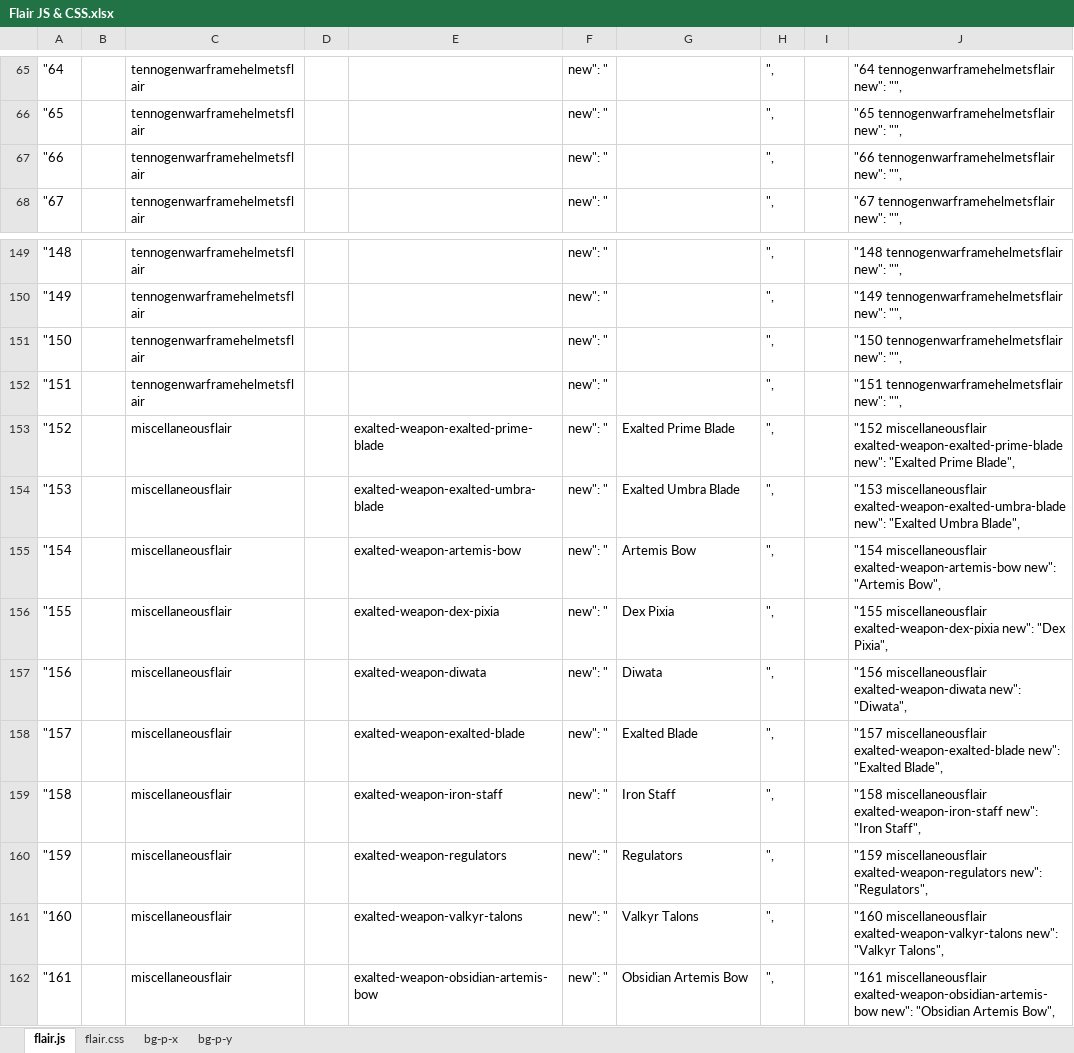
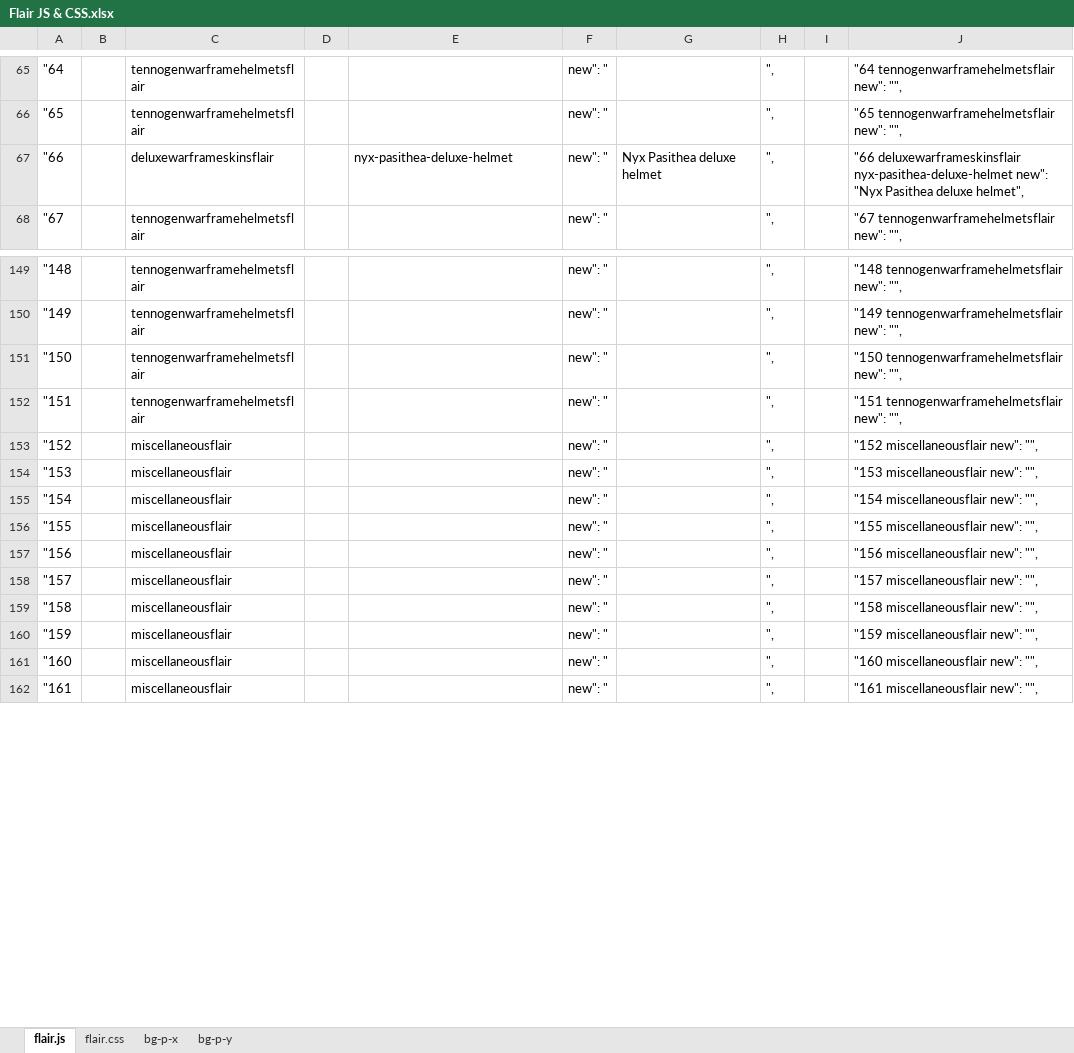
Before and after one commit to rwarframe/rwarframe.github.io, an Excel workbook: Flair JS & CSS.xlsx, sheet flair.js, drawn as a sheet; only a part is shown, gaps mark what is left out; values as stored, in another font and other column widths than the file's, no borders; the diff covers the shown part only; the diff names each change by its address in the sheet, - before the commit and + after, or states it on an @@ line.

```diff
--- a/Flair JS & CSS.xlsx (sheet flair.js)
+++ b/Flair JS & CSS.xlsx (sheet flair.js)
-C67: tennogenwarframehelmetsflair
+C67: deluxewarframeskinsflair
-E67: (empty)
+E67: nyx-pasithea-deluxe-helmet
-G67: (empty)
+G67: Nyx Pasithea deluxe helmet
-J67: "66 tennogenwarframehelmetsflair new": "",
+J67: "66 deluxewarframeskinsflair nyx-pasithea-deluxe-helmet new": "Nyx Pasithea deluxe helmet",
-E153: exalted-weapon-exalted-prime-blade
+E153: (empty)
-G153: Exalted Prime Blade
+G153: (empty)
-J153: "152 miscellaneousflair exalted-weapon-exalted-prime-blade new": "Exalted Prime Blade",
+J153: "152 miscellaneousflair new": "",
-E154: exalted-weapon-exalted-umbra-blade
+E154: (empty)
-G154: Exalted Umbra Blade
+G154: (empty)
-J154: "153 miscellaneousflair exalted-weapon-exalted-umbra-blade new": "Exalted Umbra Blade",
+J154: "153 miscellaneousflair new": "",
-E155: exalted-weapon-artemis-bow
+E155: (empty)
-G155: Artemis Bow
+G155: (empty)
-J155: "154 miscellaneousflair exalted-weapon-artemis-bow new": "Artemis Bow",
+J155: "154 miscellaneousflair new": "",
-E156: exalted-weapon-dex-pixia
+E156: (empty)
-G156: Dex Pixia
+G156: (empty)
-J156: "155 miscellaneousflair exalted-weapon-dex-pixia new": "Dex Pixia",
+J156: "155 miscellaneousflair new": "",
-E157: exalted-weapon-diwata
+E157: (empty)
-G157: Diwata
+G157: (empty)
-J157: "156 miscellaneousflair exalted-weapon-diwata new": "Diwata",
+J157: "156 miscellaneousflair new": "",
-E158: exalted-weapon-exalted-blade
+E158: (empty)
-G158: Exalted Blade
+G158: (empty)
-J158: "157 miscellaneousflair exalted-weapon-exalted-blade new": "Exalted Blade",
+J158: "157 miscellaneousflair new": "",
-E159: exalted-weapon-iron-staff
+E159: (empty)
-G159: Iron Staff
+G159: (empty)
-J159: "158 miscellaneousflair exalted-weapon-iron-staff new": "Iron Staff",
+J159: "158 miscellaneousflair new": "",
-E160: exalted-weapon-regulators
+E160: (empty)
-G160: Regulators
+G160: (empty)
-J160: "159 miscellaneousflair exalted-weapon-regulators new": "Regulators",
+J160: "159 miscellaneousflair new": "",
-E161: exalted-weapon-valkyr-talons
+E161: (empty)
-G161: Valkyr Talons
+G161: (empty)
-J161: "160 miscellaneousflair exalted-weapon-valkyr-talons new": "Valkyr Talons",
+J161: "160 miscellaneousflair new": "",
-E162: exalted-weapon-obsidian-artemis-bow
+E162: (empty)
-G162: Obsidian Artemis Bow
+G162: (empty)
-J162: "161 miscellaneousflair exalted-weapon-obsidian-artemis-bow new": "Obsidian Artemis Bow",
+J162: "161 miscellaneousflair new": "",
```
Also changed, not shown: 27 edited cells elsewhere in this sheet, 5 other files.
